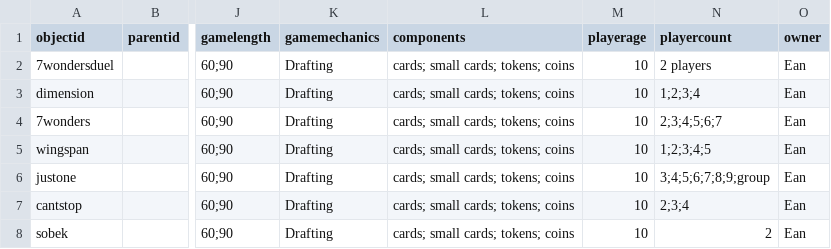
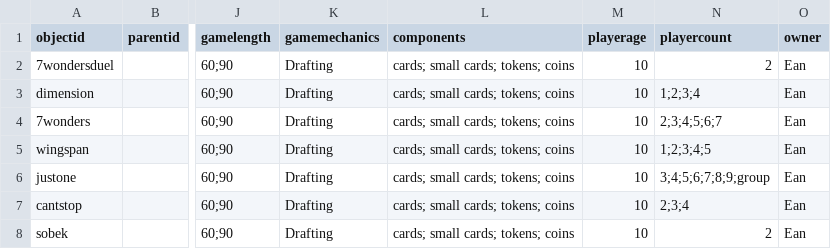
Before and after one commit to AgentSeto/boardgamecollection, a CSV file: _data/demo-metadata.csv, drawn as a sheet; only a part is shown, gaps mark what is left out; the diff names each change by its address in the sheet, - before the commit and + after, or states it on an @@ line.

Commit message:
Update demo-metadata.csv

```diff
--- a/_data/demo-metadata.csv
+++ b/_data/demo-metadata.csv
-N2 (playercount): 2 players
+N2 (playercount): 2
```
